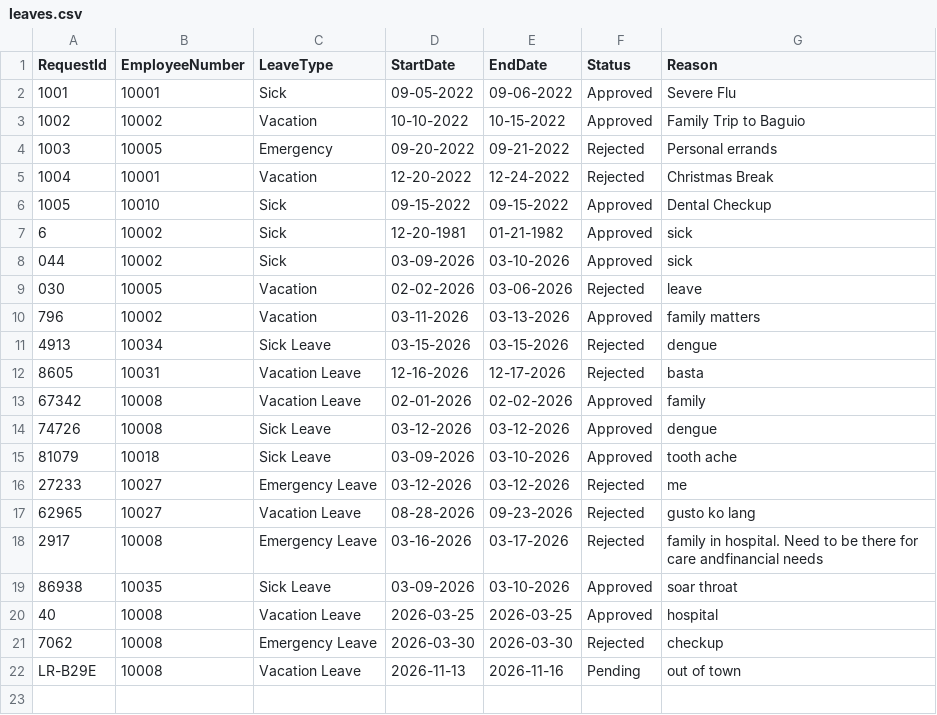
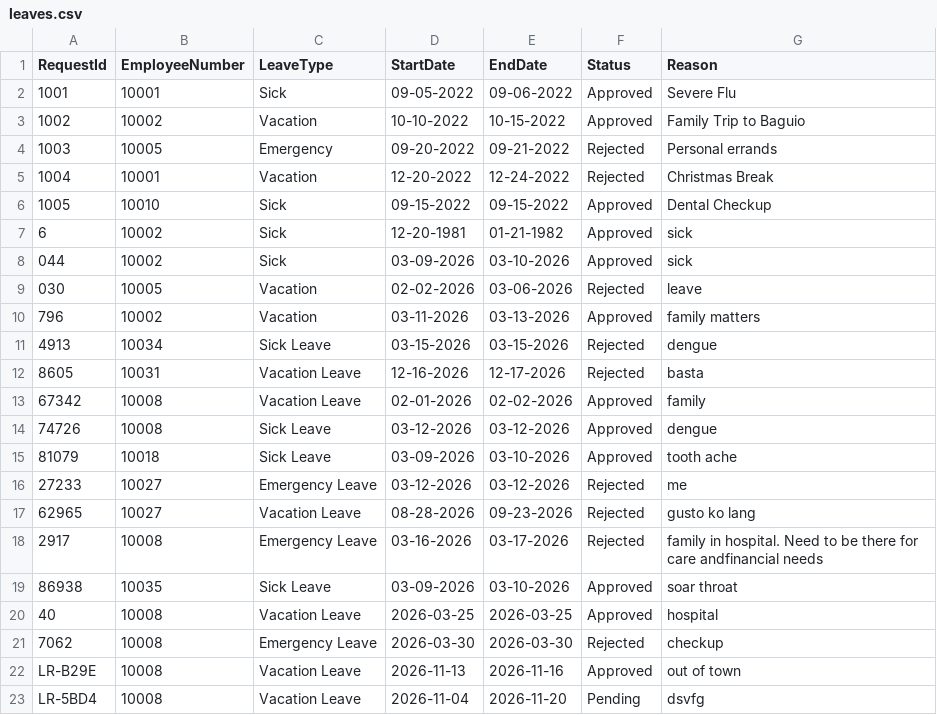
Before and after one commit to hmignacio/oop_s2101, a CSV file: src/main/java/resources/leaves.csv, drawn as a sheet.

```diff
--- a/src/main/java/resources/leaves.csv
+++ b/src/main/java/resources/leaves.csv
@@ -21,2 +21,3 @@ RequestId,EmployeeNumber,LeaveType,StartDate,EndDate,Status,Reason
 7062,10008,Emergency Leave,2026-03-30,2026-03-30,Rejected,checkup
-LR-B29E,10008,Vacation Leave,2026-11-13,2026-11-16,Pending,out of town
+LR-B29E,10008,Vacation Leave,2026-11-13,2026-11-16,Approved,out of town
+LR-5BD4,10008,Vacation Leave,2026-11-04,2026-11-20,Pending,dsvfg
```
Also changed, not shown: 22 other files.
